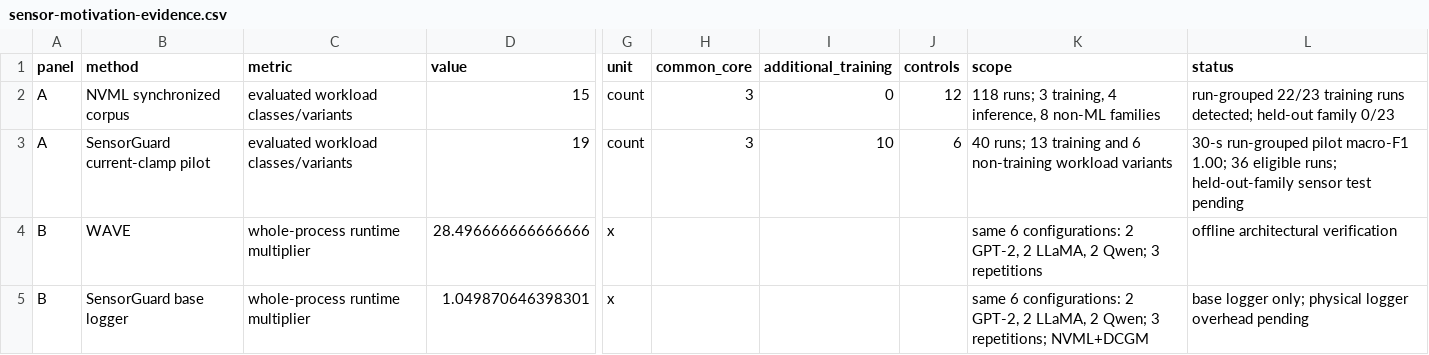
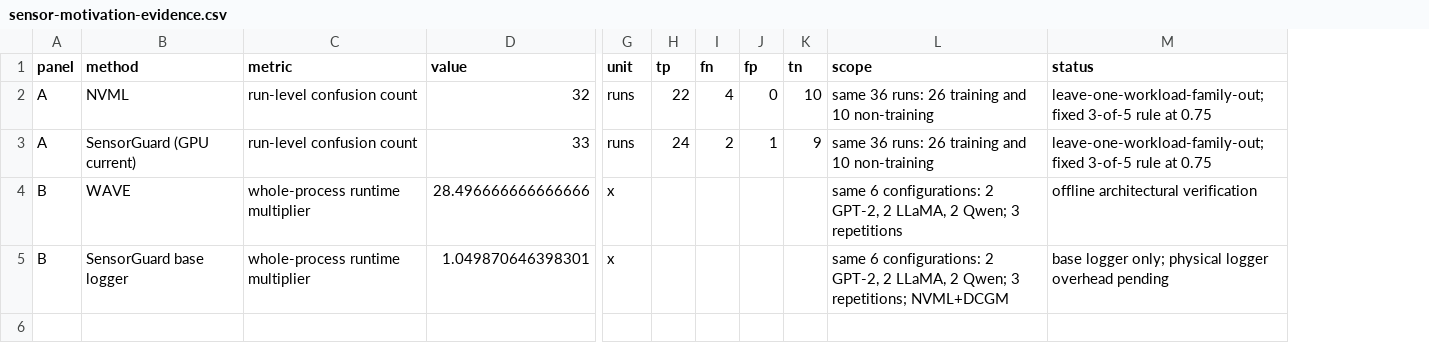
Before and after one commit to Tajdari-S/sensorguard, a CSV file: results/tables/sensor-motivation-evidence.csv, drawn as a sheet; only a part is shown, gaps mark what is left out; removed rows and columns are numbered as before the commit, all else as after; rows hold the shown columns only; the diff names each change by its address in the sheet, - before the commit and + after, or states it on an @@ line.

Commit message:
Add matched NVML and current-sensor comparison

```diff
--- a/results/tables/sensor-motivation-evidence.csv
+++ b/results/tables/sensor-motivation-evidence.csv
-column H (common_core), empty
-column I (additional_training), empty
-column J (controls), empty
+column H (tp), empty
+column I (fn), empty
+column J (fp), empty
+column K (tn), empty
-row 2: A | NVML synchronized corpus | evaluated workload classes/variants | 15 | count | 3 | 0 | 12 | 118 runs; 3 training, 4 inference, 8 non-ML families | run-grouped 22/23 training runs detected; held-out family 0/23
-row 3: A | SensorGuard current-clamp pilot | evaluated workload classes/variants | 19 | count | 3 | 10 | 6 | 40 runs; 13 training and 6 non-training workload variants | 30-s run-grouped pilot macro-F1 1.00; 36 eligible runs; held-out-family sensor test pending
+row 2: A | NVML | run-level confusion count | 32 | runs | 22 | 4 | 0 | 10 | same 36 runs: 26 training and 10 non-training | leave-one-workload-family-out; fixed 3-of-5 rule at 0.75
+row 3: A | SensorGuard (GPU current) | run-level confusion count | 33 | runs | 24 | 2 | 1 | 9 | same 36 runs: 26 training and 10 non-training | leave-one-workload-family-out; fixed 3-of-5 rule at 0.75
```
Also changed, not shown: 12 other files.
